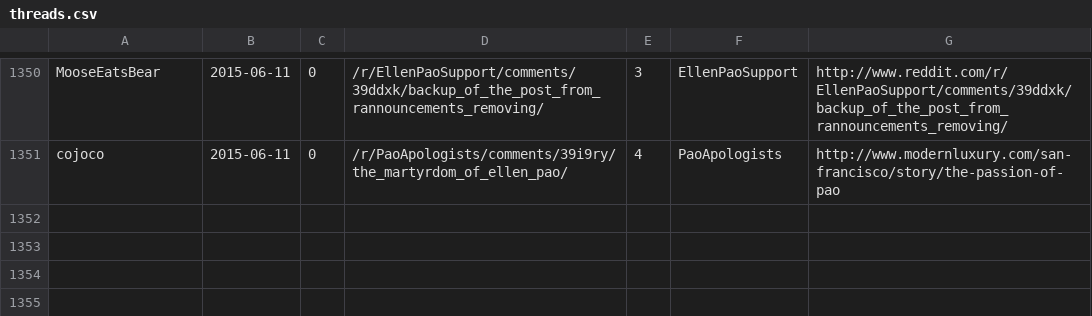
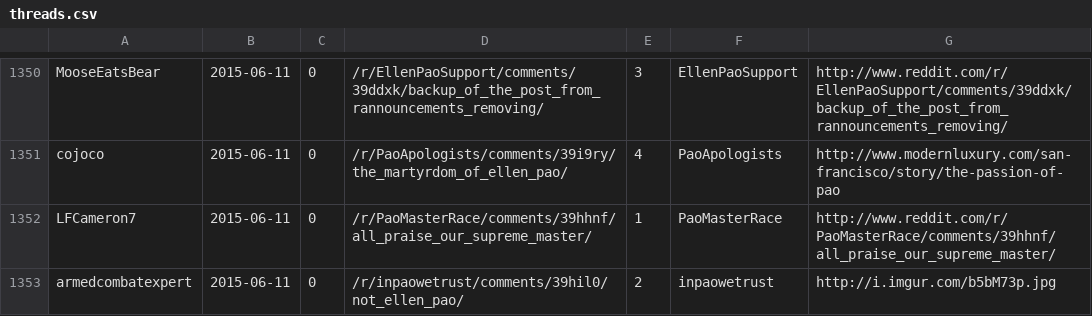
Before and after one commit to bluehat/reddit-scripts, a CSV file: threads.csv, drawn as a sheet; only a part is shown, gaps mark what is left out.

Commit message:
forgot to pull after branch merge durr

```diff
--- a/threads.csv
+++ b/threads.csv
@@ -1351 +1351,3 @@ MooseEatsBear,2015-06-11,0,/r/EllenPaoSupport/comments/39ddxk/backup_of_the_post
 cojoco,2015-06-11,0,/r/PaoApologists/comments/39i9ry/the_martyrdom_of_ellen_pao/,4,PaoApologists,http://www.modernluxury.com/san-francisco/story/the-passion-of-pao
+LFCameron7,2015-06-11,0,/r/PaoMasterRace/comments/39hhnf/all_praise_our_supreme_master/,1,PaoMasterRace,http://www.reddit.com/r/PaoMasterRace/comments/39hhnf/all_praise_our_supreme_master/
+armedcombatexpert,2015-06-11,0,/r/inpaowetrust/comments/39hil0/not_ellen_pao/,2,inpaowetrust,http://i.imgur.com/b5bM73p.jpg
```
